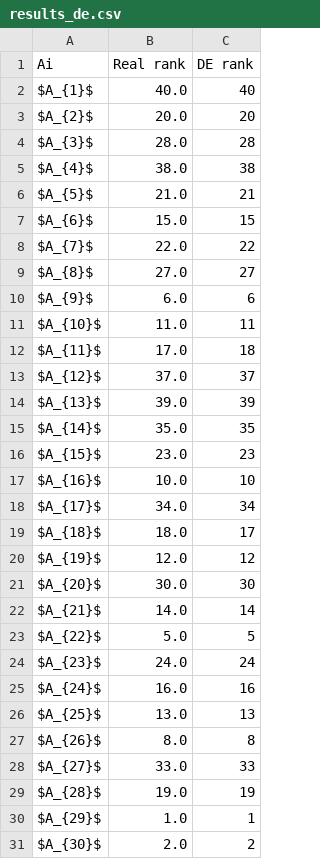
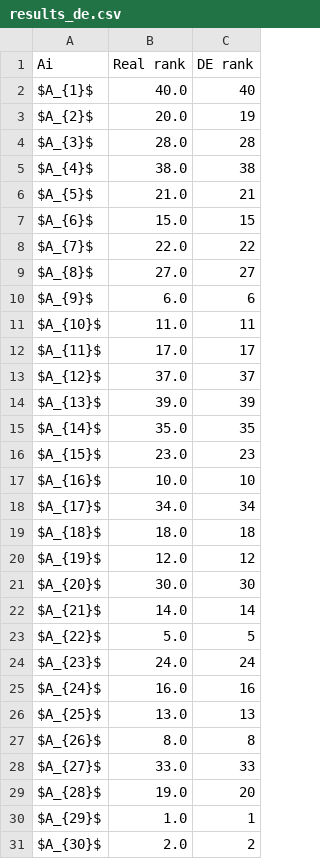
Before and after one commit to energyinpython/DE-SPOTIS-DSS, a CSV file: output/results_de.csv, drawn as a sheet; only a part is shown.

```diff
--- a/output/results_de.csv
+++ b/output/results_de.csv
@@ -2,3 +2,3 @@ Ai,Real rank,DE rank
 $A_{1}$,40.0,40
-$A_{2}$,20.0,20
+$A_{2}$,20.0,19
 $A_{3}$,28.0,28
@@ -11,3 +11,3 @@ $A_{9}$,6.0,6
 $A_{10}$,11.0,11
-$A_{11}$,17.0,18
+$A_{11}$,17.0,17
 $A_{12}$,37.0,37
@@ -18,3 +18,3 @@ $A_{16}$,10.0,10
 $A_{17}$,34.0,34
-$A_{18}$,18.0,17
+$A_{18}$,18.0,18
 $A_{19}$,12.0,12
@@ -28,3 +28,3 @@ $A_{26}$,8.0,8
 $A_{27}$,33.0,33
-$A_{28}$,19.0,19
+$A_{28}$,19.0,20
 $A_{29}$,1.0,1
```
Also changed, not shown: output/best_fitness.csv, output/best_weights_de.csv, 5 other files.
